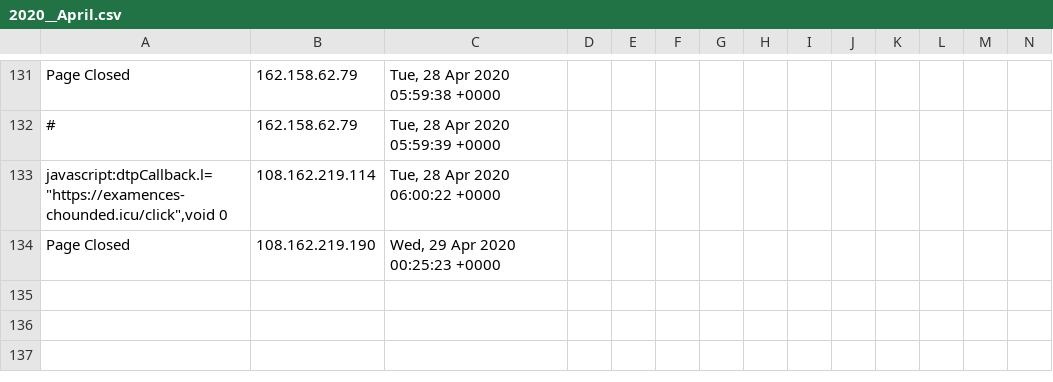
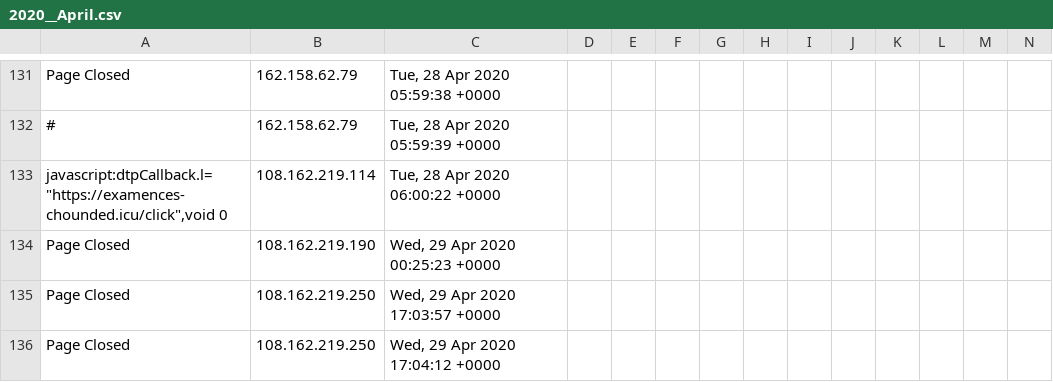
Before and after one commit to runacode/kelleylawfirms.com, a CSV file: logs/2020__April.csv, drawn as a sheet; only a part is shown, gaps mark what is left out; rows hold the shown columns only; the diff names each change by its address in the sheet, - before the commit and + after, or states it on an @@ line.

```diff
--- a/logs/2020__April.csv
+++ b/logs/2020__April.csv
+row 135: Page Closed | 108.162.219.250 | Wed, 29 Apr 2020 17:03:57 +0000
+row 136: Page Closed | 108.162.219.250 | Wed, 29 Apr 2020 17:04:12 +0000
```
Also changed, not shown: 1 other file.
